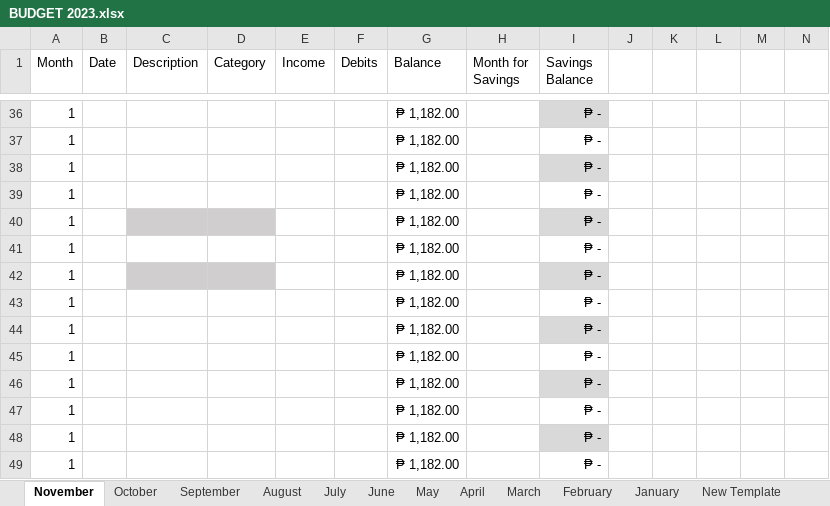
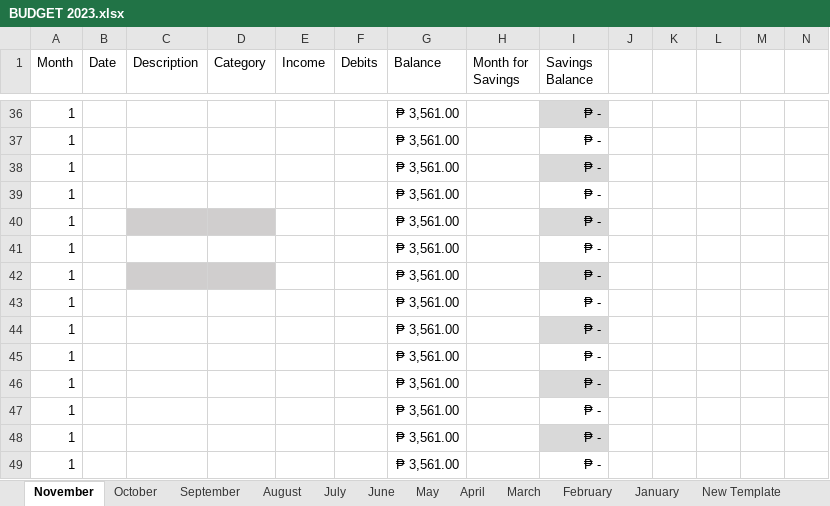
Before and after one commit to prntgab/Documentation, an Excel workbook: PERSONAL BUSINESS/BUDGET 2023.xlsx, sheet November, drawn as a sheet; only a part is shown, gaps mark what is left out; values as stored, in another font and other column widths than the file's, no borders; conditional formats and table styles not drawn; the diff covers the shown part only; the diff names each change by its address in the sheet, - before the commit and + after, or states it on an @@ line.

```diff
--- a/PERSONAL BUSINESS/BUDGET 2023.xlsx (sheet November)
+++ b/PERSONAL BUSINESS/BUDGET 2023.xlsx (sheet November)
-G36:G49 (Balance): ₱ 1,182.00
+G36:G49 (Balance): ₱ 3,561.00
```
Also changed, not shown: 31 added rows and 31 removed rows elsewhere in this sheet, sheet July, sheet October, other sheet tabs.
